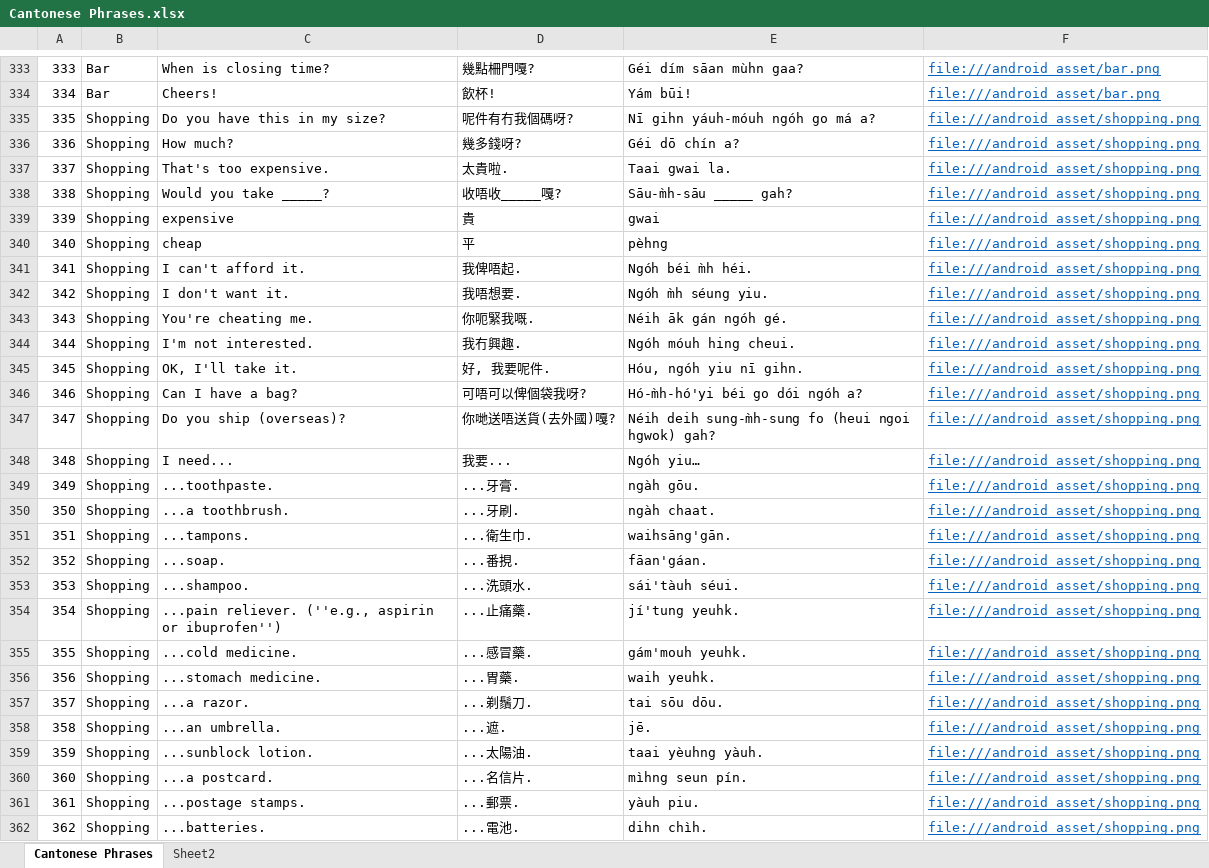
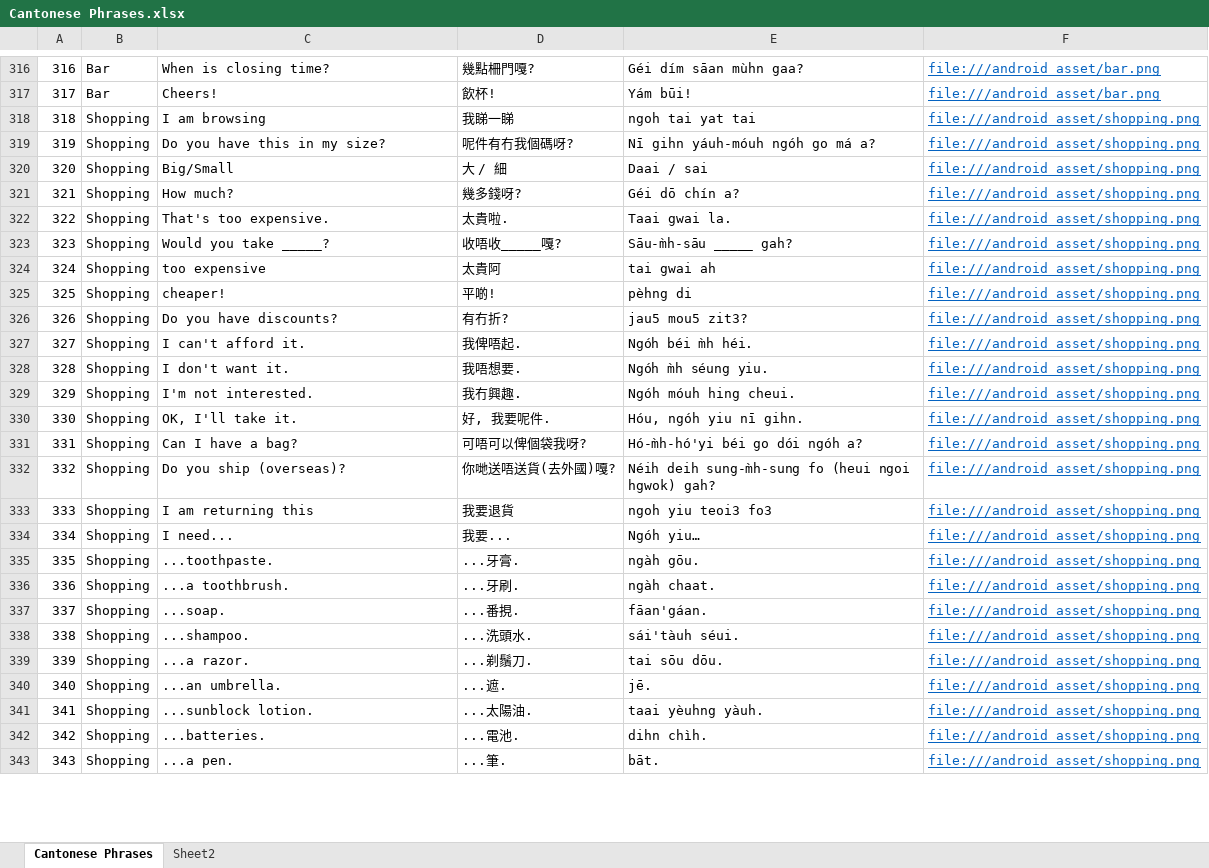
Before and after one commit to dannyko22/CantoneseEnglishTravelHandbookV3, an Excel workbook: app/src/main/assets/Cantonese Phrases.xlsx, sheet Cantonese Phrases, drawn as a sheet; only a part is shown, gaps mark what is left out; the shorter side is filled out with more unchanged rows; values as stored, in another font and other column widths than the file's, no borders; removed rows and columns are numbered as before the commit, all else as after; the diff covers the shown part only; the diff names each change by its address in the sheet, - before the commit and + after, or states it on an @@ line.

```diff
--- a/app/src/main/assets/Cantonese Phrases.xlsx (sheet Cantonese Phrases)
+++ b/app/src/main/assets/Cantonese Phrases.xlsx (sheet Cantonese Phrases)
@@ column A renumbered between rows 42 and 430 @@
+row 318: 318 | Shopping | I am browsing | 我睇一睇 | ngoh tai yat tai | file:///android_asset/shopping.png
+row 320: 320 | Shopping | Big/Small | 大 / 細 | Daai / sai | file:///android_asset/shopping.png
-C324: expensive
+C324: too expensive
-D324: 貴
+D324: 太貴阿
-E324: gwai
+E324: tai gwai ah
-C325: cheap
+C325: cheaper!
-D325: 平
+D325: 平啲!
-E325: pèhng
+E325: pèhng di
+row 326: 326 | Shopping | Do you have discounts? | 有冇折? | jau5 mou5 zit3? | file:///android_asset/shopping.png
-row 343: 343 | Shopping | You're cheating me. | 你呃緊我嘅. | Néih āk gán ngóh gé. | file:///android_asset/shopping.png
+row 333: 333 | Shopping | I am returning this | 我要退貨 | ngoh yiu teoi3 fo3 | file:///android_asset/shopping.png
-row 351: 351 | Shopping | ...tampons. | ...衛生巾. | waihsāng'gān. | file:///android_asset/shopping.png
-row 354: 354 | Shopping | ...pain reliever. (''e.g., aspirin or ibuprofen'') | ...止痛藥. | jí'tung yeuhk. | file:///android_asset/shopping.png
-row 355: 355 | Shopping | ...cold medicine. | ...感冒藥. | gám'mouh yeuhk. | file:///android_asset/shopping.png
-row 356: 356 | Shopping | ...stomach medicine. | ...胃藥. | waih yeuhk. | file:///android_asset/shopping.png
-row 360: 360 | Shopping | ...a postcard. | ...名信片. | mìhng seun pín. | file:///android_asset/shopping.png
-row 361: 361 | Shopping | ...postage stamps. | ...郵票. | yàuh piu. | file:///android_asset/shopping.png
```
Also changed, not shown: 178 added rows, 89 removed rows and 10 edited cells elsewhere in this sheet, 7 other files.
